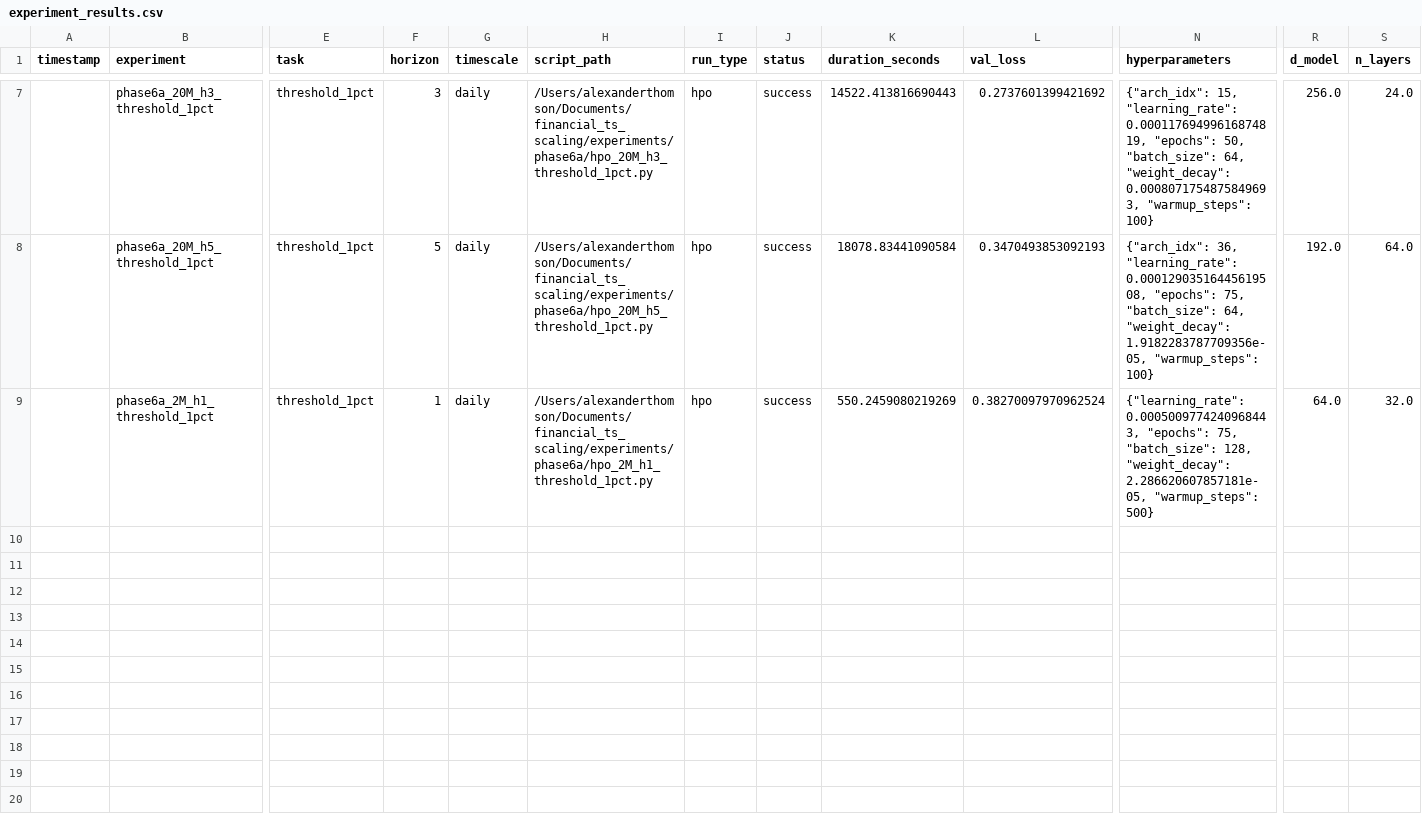
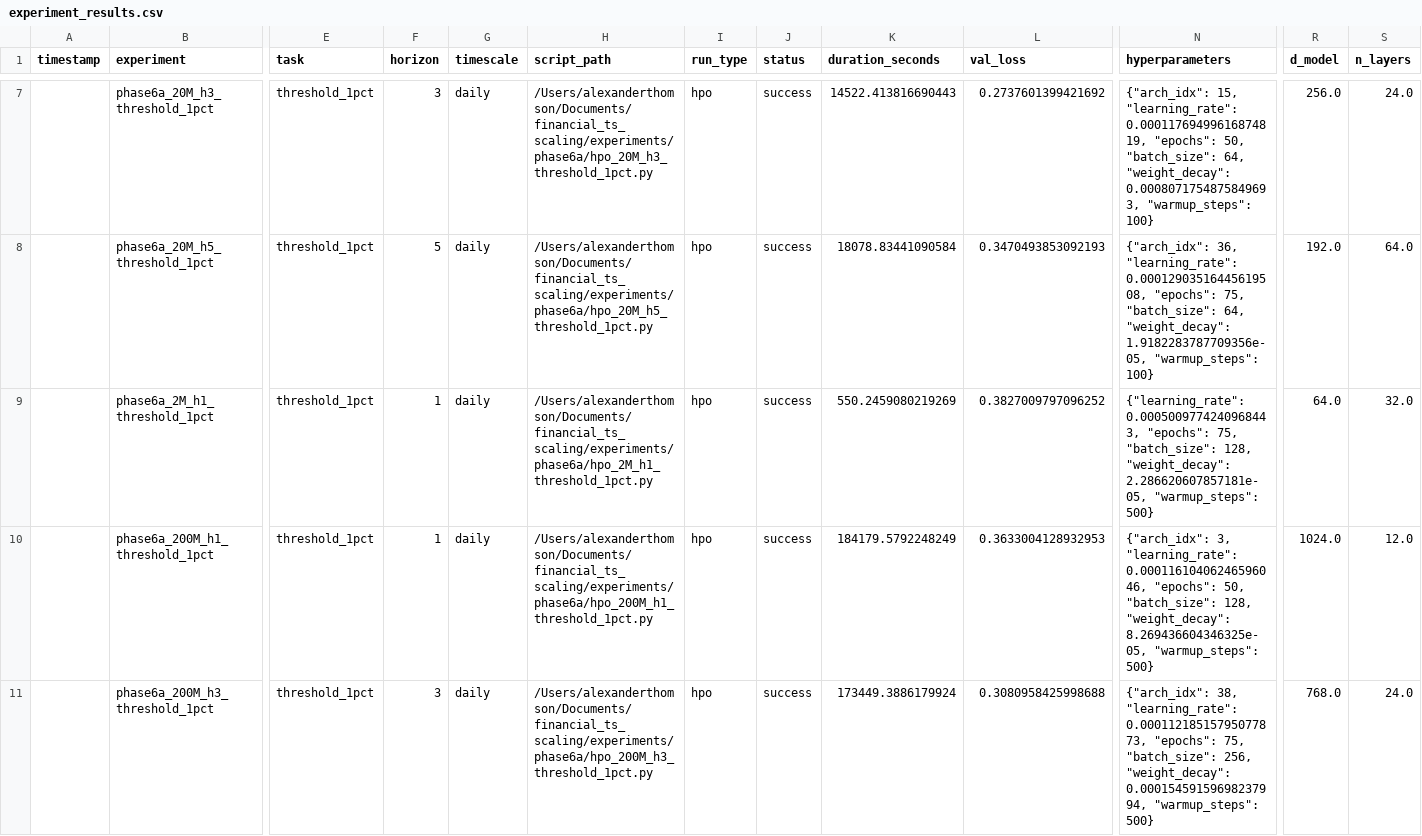
Before and after one commit to J0nd1sk/financial_ts_scaling, a CSV file: docs/experiment_results.csv, drawn as a sheet; only a part is shown, gaps mark what is left out; rows hold the shown columns only; the diff names each change by its address in the sheet, - before the commit and + after, or states it on an @@ line.

```diff
--- a/docs/experiment_results.csv
+++ b/docs/experiment_results.csv
-L9 (val_loss): 0.38270097970962524
+L9 (val_loss): 0.3827009797096252
+row 10:  | phase6a_200M_h1_threshold_1pct | threshold_1pct | 1 | daily | /Users/alexanderthomson/Documents/financial_ts_scaling/experiments/phase6a/hpo_200M_h1_threshold_1pct.py | hpo | success | 184179.5792248249 | 0.3633004128932953 | {"arch_idx": 3, "learning_rate": 0.00011610406246596046, "epochs": 50, "batch_size": 128, "weight_decay": 8.269436604346325e-05, "warmup_steps": 500} | 1024.0 | 12.0
+row 11:  | phase6a_200M_h3_threshold_1pct | threshold_1pct | 3 | daily | /Users/alexanderthomson/Documents/financial_ts_scaling/experiments/phase6a/hpo_200M_h3_threshold_1pct.py | hpo | success | 173449.3886179924 | 0.3080958425998688 | {"arch_idx": 38, "learning_rate": 0.00011218515795077873, "epochs": 75, "batch_size": 256, "weight_decay": 0.00015459159698237994, "warmup_steps": 500} | 768.0 | 24.0
```
Also changed, not shown: 6 other files.
